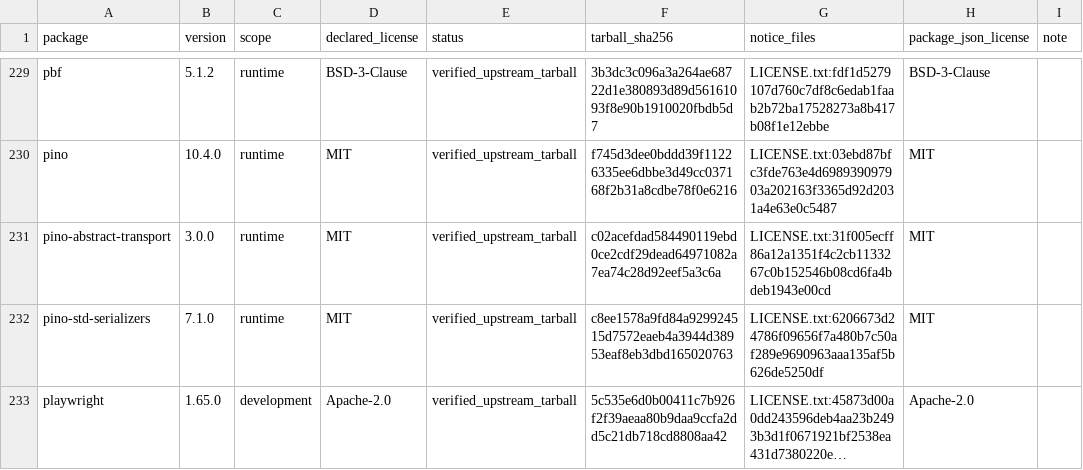
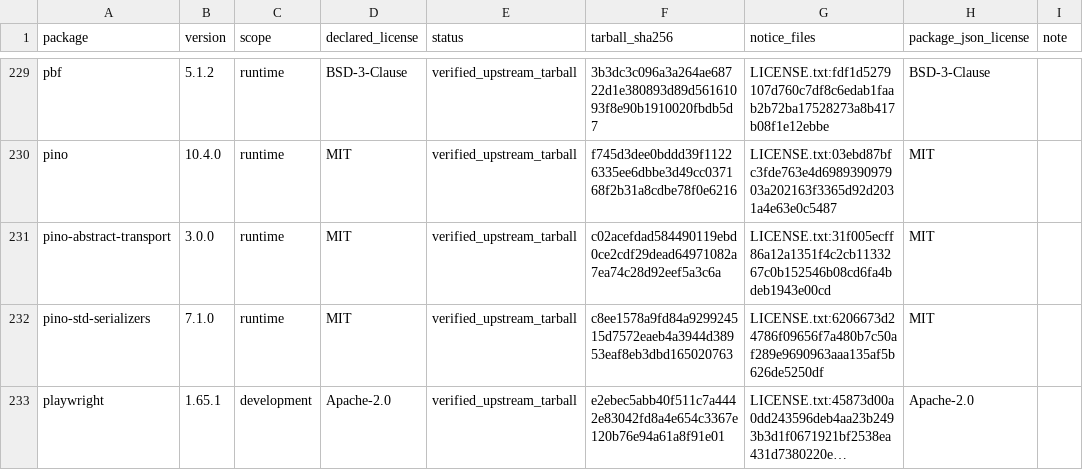
Before and after one commit to enygma-id/TileO, a CSV file: third-party/npm-upstream-verification.csv, drawn as a sheet; only a part is shown, gaps mark what is left out; long unchanged cells end in …; the diff covers the shown part only; the diff names each change by its address in the sheet, - before the commit and + after, or states it on an @@ line.

```diff
--- a/third-party/npm-upstream-verification.csv
+++ b/third-party/npm-upstream-verification.csv
-B233 (version): 1.65.0
+B233 (version): 1.65.1
-F233 (tarball_sha256): 5c535e6d0b00411c7b926f2f39aeaa80b9daa9ccfa2dd5c21db718cd8808aa42
+F233 (tarball_sha256): e2ebec5abb40f511c7a4442e83042fd8a4e654c3367e120b76e94a61a8f91e01
```
Also changed, not shown: 8 edited cells elsewhere in this file, 10 other files.
